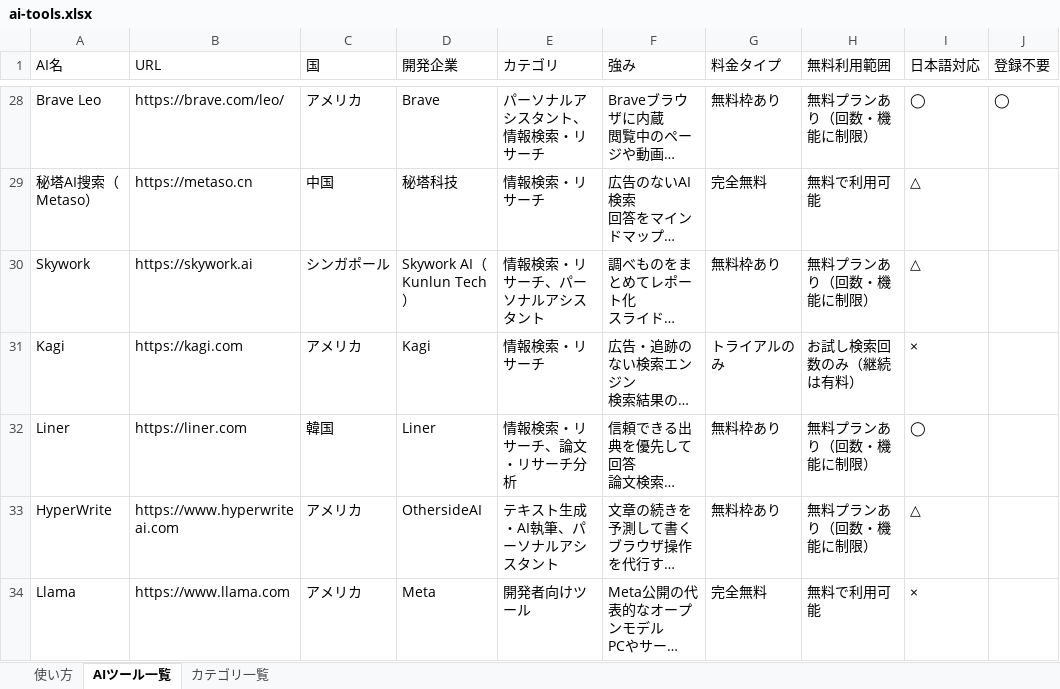
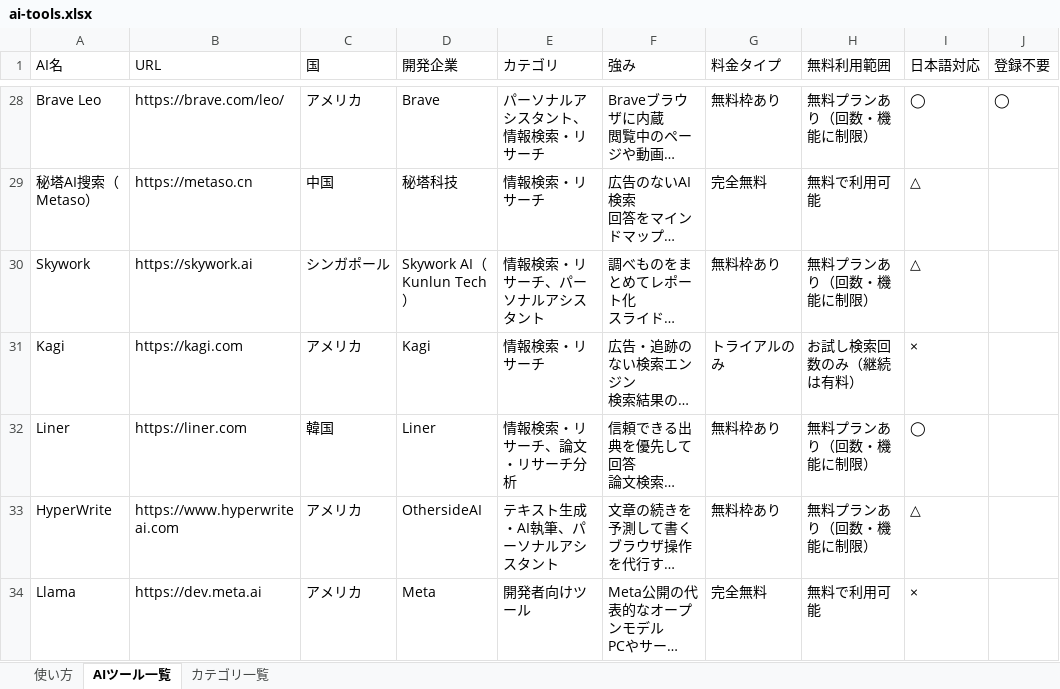
Before and after one commit to ma0531/ai-tools-search-guide, an Excel workbook: data/ai-tools.xlsx, sheet AIツール一覧, drawn as a sheet; only a part is shown, gaps mark what is left out; long unchanged cells end in …; values as stored, in another font and other column widths than the file's, no cell formats; charts and pictures not drawn; the diff covers the shown part only; the diff names each change by its address in the sheet, - before the commit and + after, or states it on an @@ line.

Commit message:
Add files via upload

```diff
--- a/data/ai-tools.xlsx (sheet AIツール一覧)
+++ b/data/ai-tools.xlsx (sheet AIツール一覧)
-B34 (URL): https://www.llama.com
+B34 (URL): https://dev.meta.ai
```
Also changed, not shown: 1 removed row, 2 hidden or unhidden rows and 9 edited cells elsewhere in this sheet, sheet カテゴリ一覧, cell formats.
